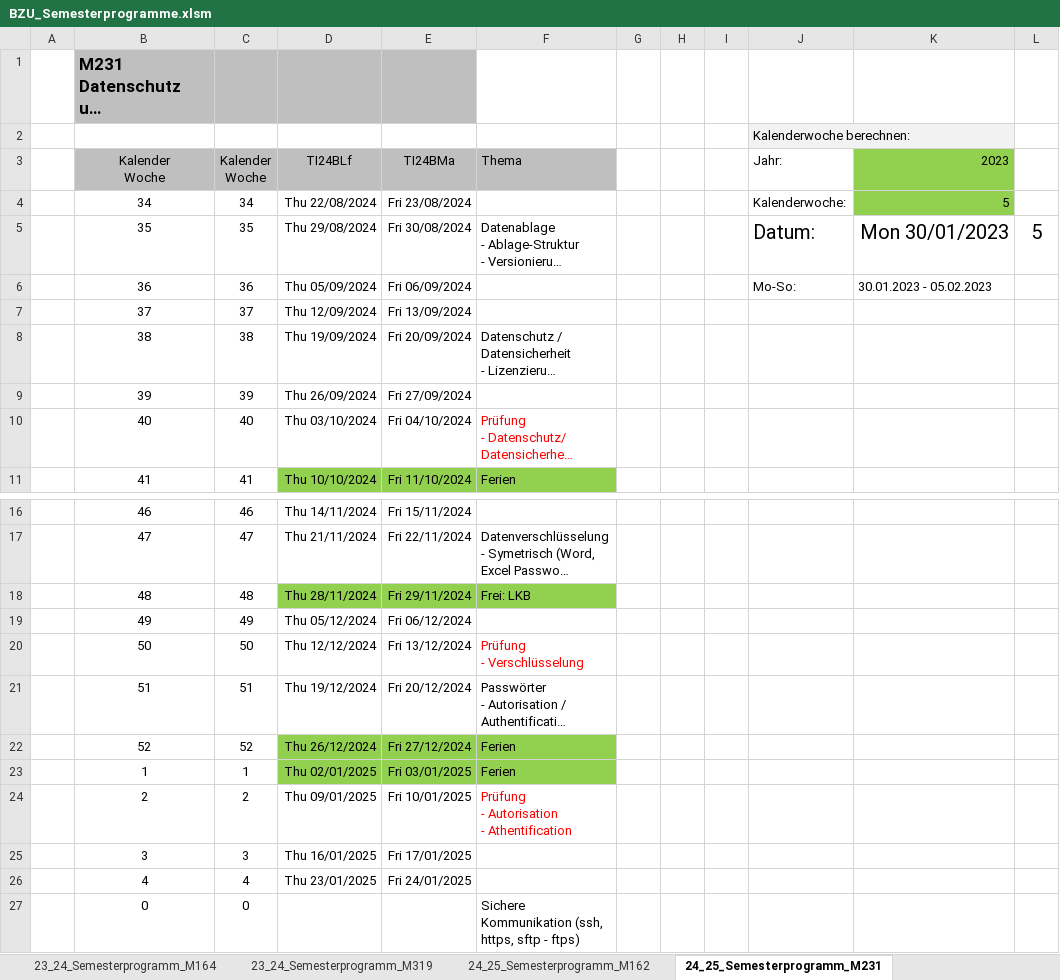
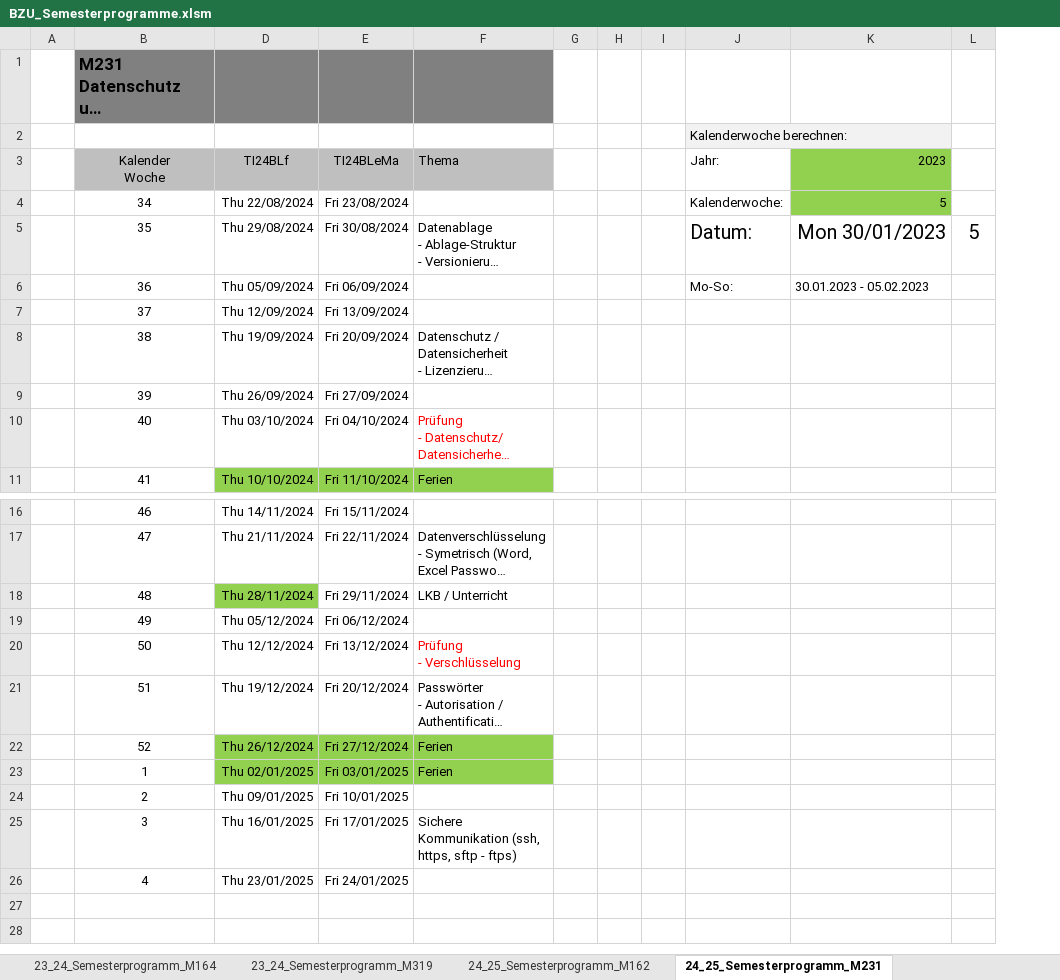
Before and after one commit to walter-rothlin/Source-Code, an Excel workbook: SchulungsUnterlagen/Semesterprogramme/BZU_Semesterprogramme.xlsm, sheet 24_25_Semesterprogramm_M231, drawn as a sheet; only a part is shown, gaps mark what is left out; long unchanged cells end in …; values as stored, in another font and other column widths than the file's, no borders; ↵ is a line break in a cell; the diff names each change by its address in the sheet, - before the commit and + after, or states it on an @@ line.

```diff
--- a/SchulungsUnterlagen/Semesterprogramme/BZU_Semesterprogramme.xlsm (sheet 24_25_Semesterprogramm_M231)
+++ b/SchulungsUnterlagen/Semesterprogramme/BZU_Semesterprogramme.xlsm (sheet 24_25_Semesterprogramm_M231)
@@ column C (Kalender Woche) hidden, rows 4-11: 34 | 35 | 36 | 37 | 38 | 39 | 40 | 41; rows 16-26: 46 | 47 | 48 | 49 | 50 | 51 | 52 | 1 | 2 | 3 | 4 @@
-B1 fill: #BFBFBF
+B1 fill: #808080
-D1:E1 fill: #BFBFBF
+D1:E1 fill: #808080
-F1 fill: none
+F1 fill: #808080
-E3: TI24BMa
+E3: TI24BLeMa
-E18:F18 fill: #92D050
+E18:F18 fill: none
-F18 (Thema): Frei: LKB
+F18 (Thema): LKB / Unterricht
-F24 (Thema): Prüfung ↵ - Autorisation ↵ - Athentification
+F24 (Thema): (empty)
-F25 (Thema): (empty)
+F25 (Thema): Sichere Kommunikation (ssh, https, sftp - ftps)
-row 27:  | 0 | 0 |  |  | Sichere Kommunikation (ssh, https, sftp - ftps)
```
Also changed, not shown: sheet 24_25_Semesterprogramm_Info, sheet 24_25_Semesterprogramm_M319, sheet 24_25_Semesterprogramm_M164, sheet 24_25_Semesterprogramm_M162, other sheet tabs, hidden cells, 7 other files.
